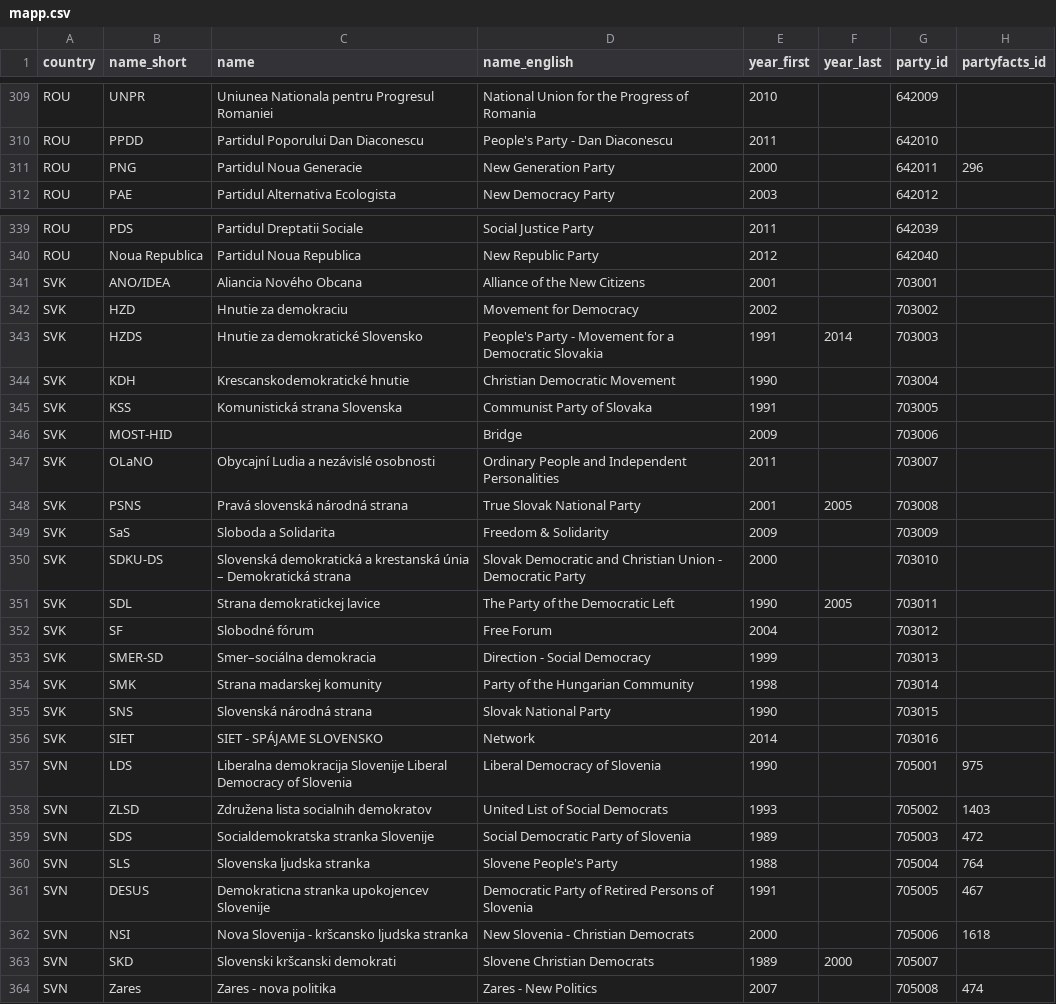
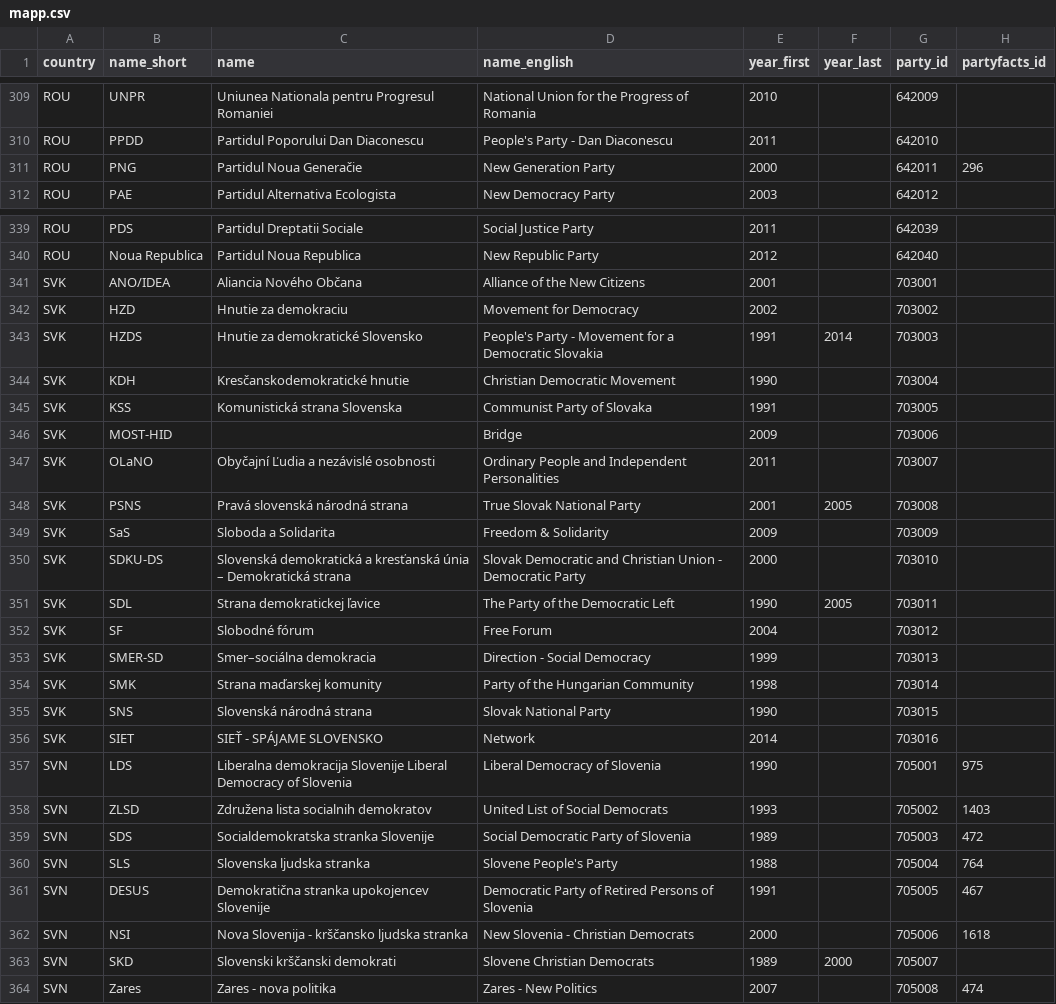
Before and after one commit to hdigital/partyfactsdata, a CSV file: import/mapp/mapp.csv, drawn as a sheet; only a part is shown, gaps mark what is left out; the diff covers the shown part only.

Commit message:
import data with unicode names

```diff
--- a/import/mapp/mapp.csv
+++ b/import/mapp/mapp.csv
@@ -310,3 +310,3 @@
 "ROU","PPDD","Partidul Poporului Dan Diaconescu","People's Party - Dan Diaconescu",2011,,"642010",
-"ROU","PNG","Partidul Noua Generacie","New Generation Party",2000,,"642011",296
+"ROU","PNG","Partidul Noua Generačie","New Generation Party",2000,,"642011",296
 "ROU","PAE","Partidul Alternativa Ecologista","New Democracy Party",2003,,"642012",
@@ -340,18 +340,18 @@
 "ROU","Noua Republica","Partidul Noua  Republica","New Republic Party",2012,,"642040",
-"SVK","ANO/IDEA","Aliancia Nového Obcana","Alliance of the New Citizens",2001,,"703001",
+"SVK","ANO/IDEA","Aliancia Nového Občana","Alliance of the New Citizens",2001,,"703001",
 "SVK","HZD","Hnutie za demokraciu","Movement for Democracy",2002,,"703002",
 "SVK","HZDS","Hnutie za demokratické Slovensko","People's Party - Movement for a Democratic Slovakia",1991,2014,"703003",
-"SVK","KDH","Krescanskodemokratické hnutie","Christian Democratic Movement",1990,,"703004",
+"SVK","KDH","Kresčanskodemokratické hnutie","Christian Democratic Movement",1990,,"703004",
 "SVK","KSS","Komunistická strana Slovenska","Communist Party of Slovaka",1991,,"703005",
 "SVK","MOST-HID",,"Bridge",2009,,"703006",
-"SVK","OLaNO","Obycajní Ludia a nezávislé osobnosti","Ordinary People and Independent Personalities",2011,,"703007",
+"SVK","OLaNO","Obyčajní Ľudia a nezávislé osobnosti","Ordinary People and Independent Personalities",2011,,"703007",
 "SVK","PSNS","Pravá slovenská národná strana","True Slovak National Party",2001,2005,"703008",
 "SVK","SaS","Sloboda a Solidarita","Freedom & Solidarity",2009,,"703009",
-"SVK","SDKU-DS","Slovenská demokratická a krestanská únia – Demokratická strana","Slovak Democratic and Christian Union - Democratic Party",2000,,"703010",
-"SVK","SDL","Strana demokratickej lavice","The Party of the Democratic Left",1990,2005,"703011",
+"SVK","SDKU-DS","Slovenská demokratická a kresťanská únia – Demokratická strana","Slovak Democratic and Christian Union - Democratic Party",2000,,"703010",
+"SVK","SDL","Strana demokratickej ľavice","The Party of the Democratic Left",1990,2005,"703011",
 "SVK","SF","Slobodné fórum","Free Forum",2004,,"703012",
 "SVK","SMER-SD","Smer–sociálna demokracia","Direction - Social Democracy",1999,,"703013",
-"SVK","SMK","Strana madarskej komunity","Party of the Hungarian Community",1998,,"703014",
+"SVK","SMK","Strana maďarskej komunity","Party of the Hungarian Community",1998,,"703014",
 "SVK","SNS","Slovenská národná strana","Slovak National Party",1990,,"703015",
-"SVK","SIET","SIET - SPÁJAME SLOVENSKO","Network",2014,,"703016",
+"SVK","SIET","SIEŤ - SPÁJAME SLOVENSKO","Network",2014,,"703016",
 "SVN","LDS","Liberalna demokracija Slovenije Liberal Democracy of Slovenia","Liberal Democracy of Slovenia",1990,,"705001",975
@@ -360,5 +360,5 @@
 "SVN","SLS","Slovenska ljudska stranka","Slovene People's Party",1988,,"705004",764
-"SVN","DESUS","Demokraticna stranka upokojencev Slovenije","Democratic Party of Retired Persons of Slovenia",1991,,"705005",467
-"SVN","NSI","Nova Slovenija - kršcansko ljudska stranka","New Slovenia - Christian Democrats",2000,,"705006",1618
-"SVN","SKD","Slovenski kršcanski demokrati","Slovene Christian Democrats",1989,2000,"705007",
+"SVN","DESUS","Demokratična stranka upokojencev Slovenije","Democratic Party of Retired Persons of Slovenia",1991,,"705005",467
+"SVN","NSI","Nova Slovenija - krščansko ljudska stranka","New Slovenia - Christian Democrats",2000,,"705006",1618
+"SVN","SKD","Slovenski krščanski demokrati","Slovene Christian Democrats",1989,2000,"705007",
 "SVN","Zares","Zares - nova politika","Zares - New Politics",2007,,"705008",474
```
Also changed, not shown: 25 edited cells elsewhere in this file.
